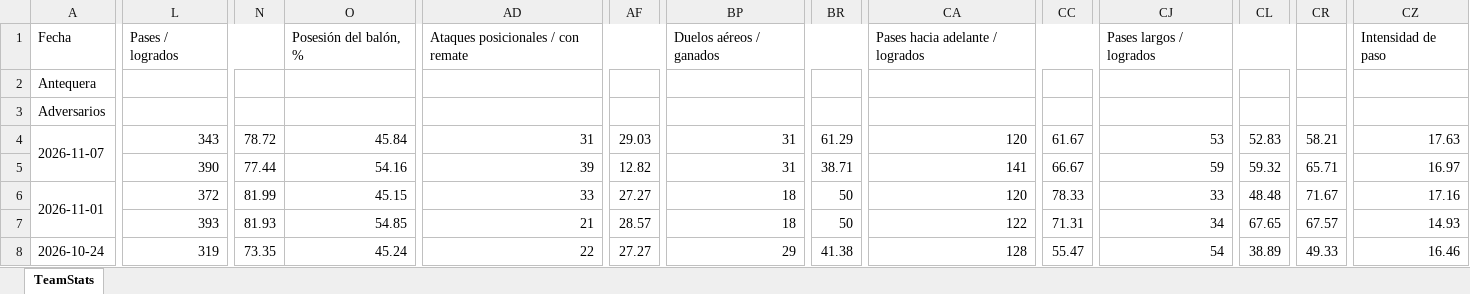
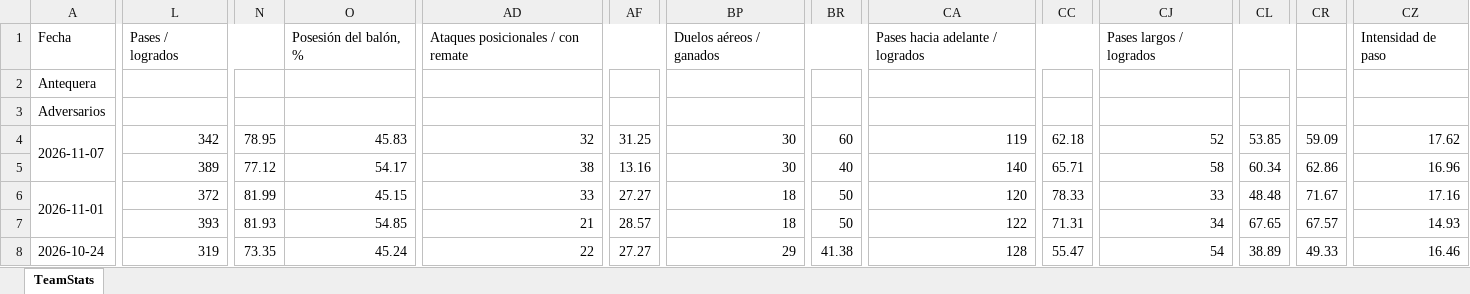
Before and after one commit to vceazurita-ship-it/Real-Madrid-Castilla-26-27, an Excel workbook: public/data/wys/Team Stats Antequera.xlsx, sheet TeamStats, drawn as a sheet; only a part is shown, gaps mark what is left out; values as stored, in another font and other column widths than the file's, no borders; the diff covers the shown part only; the diff names each change by its address in the sheet, - before the commit and + after, or states it on an @@ line.

```diff
--- a/public/data/wys/Team Stats Antequera.xlsx (sheet TeamStats)
+++ b/public/data/wys/Team Stats Antequera.xlsx (sheet TeamStats)
-L4: 343
+L4: 342
-N4: 78.72
+N4: 78.95
-O4: 45.84
+O4: 45.83
-AD4: 31
+AD4: 32
-AF4: 29.03
+AF4: 31.25
-BP4:BP5: 31
+BP4:BP5: 30
-BR4: 61.29
+BR4: 60
-CA4: 120
+CA4: 119
-CC4: 61.67
+CC4: 62.18
-CJ4: 53
+CJ4: 52
-CL4: 52.83
+CL4: 53.85
-CR4: 58.21
+CR4: 59.09
-CZ4: 17.63
+CZ4: 17.62
-L5: 390
+L5: 389
-N5: 77.44
+N5: 77.12
-O5: 54.16
+O5: 54.17
-AD5: 39
+AD5: 38
-AF5: 12.82
+AF5: 13.16
-BR5: 38.71
+BR5: 40
-CA5: 141
+CA5: 140
-CC5: 66.67
+CC5: 65.71
-CJ5: 59
+CJ5: 58
-CL5: 59.32
+CL5: 60.34
-CR5: 65.71
+CR5: 62.86
-CZ5: 16.97
+CZ5: 16.96
```
Also changed, not shown: 42 edited cells elsewhere in this sheet, public/data/wys/Player Stats 1.xlsx, public/data/wys/Player Stats 2.xlsx, 8 other files.
